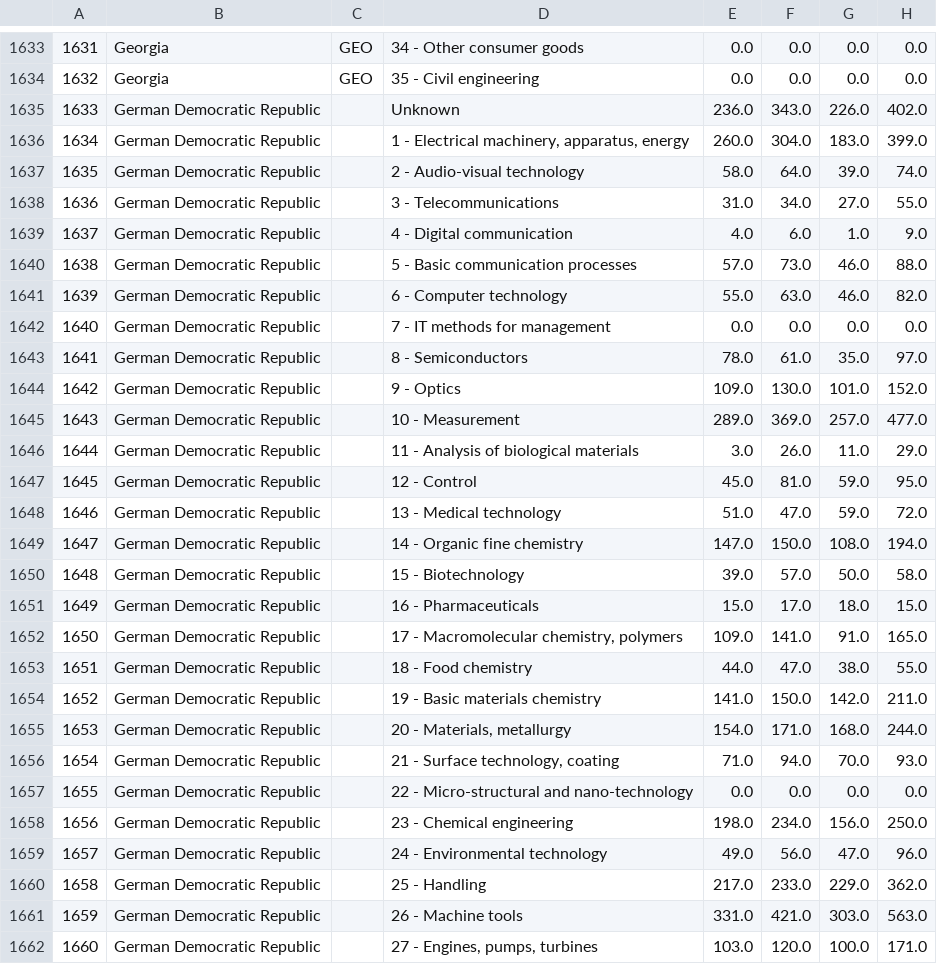
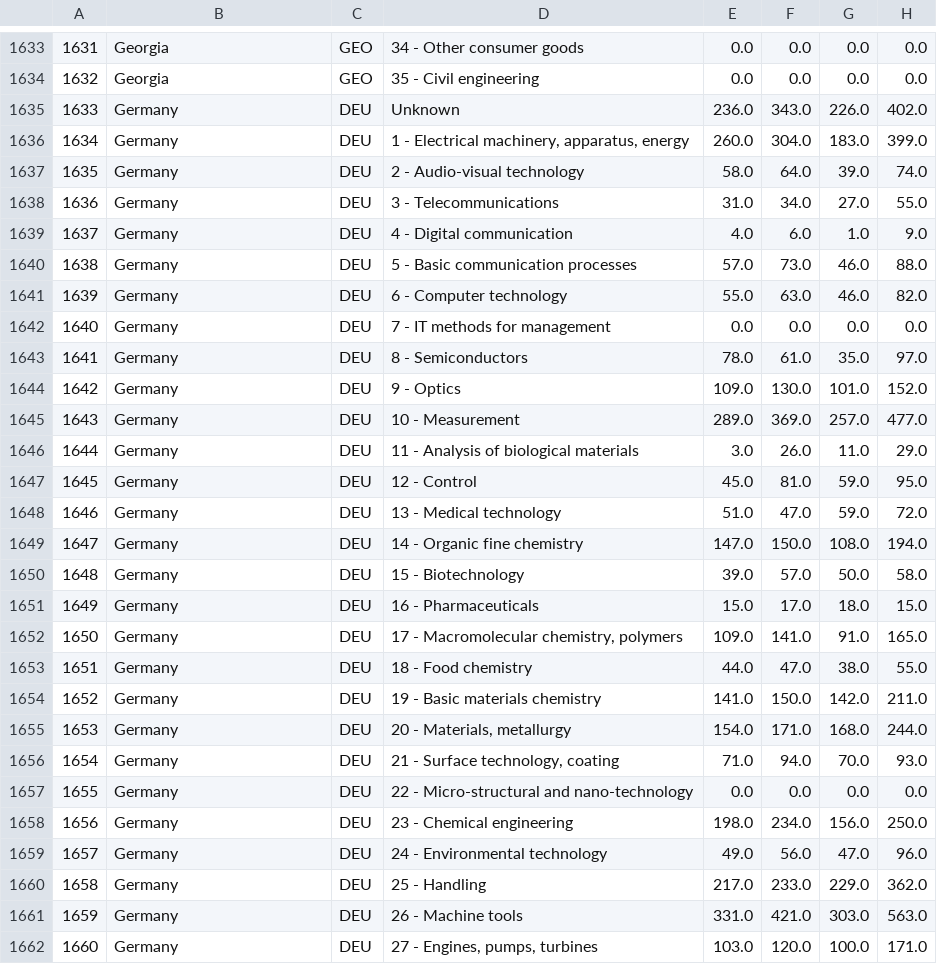
Before and after one commit to FHnt97/Project-Week-8-Final-Project, a CSV file: your-project/00_data/00_clean_datasets/Q1/patents_by_industry.csv, drawn as a sheet; only a part is shown, gaps mark what is left out; the diff covers the shown part only; the diff names each change by its address in the sheet, - before the commit and + after, or states it on an @@ line.

```diff
--- a/your-project/00_data/00_clean_datasets/Q1/patents_by_industry.csv
+++ b/your-project/00_data/00_clean_datasets/Q1/patents_by_industry.csv
-B1635:B1662: German Democratic Republic
+B1635:B1662: Germany
-C1635:C1662: (empty)
+C1635:C1662: DEU
```
Also changed, not shown: 124 edited cells elsewhere in this file, your-project/00_data/00_clean_datasets/patents_by_country.csv, your-project/00_data/01_raw/patent_data/patents_by_country_and_technology.csv, 1 other file.
